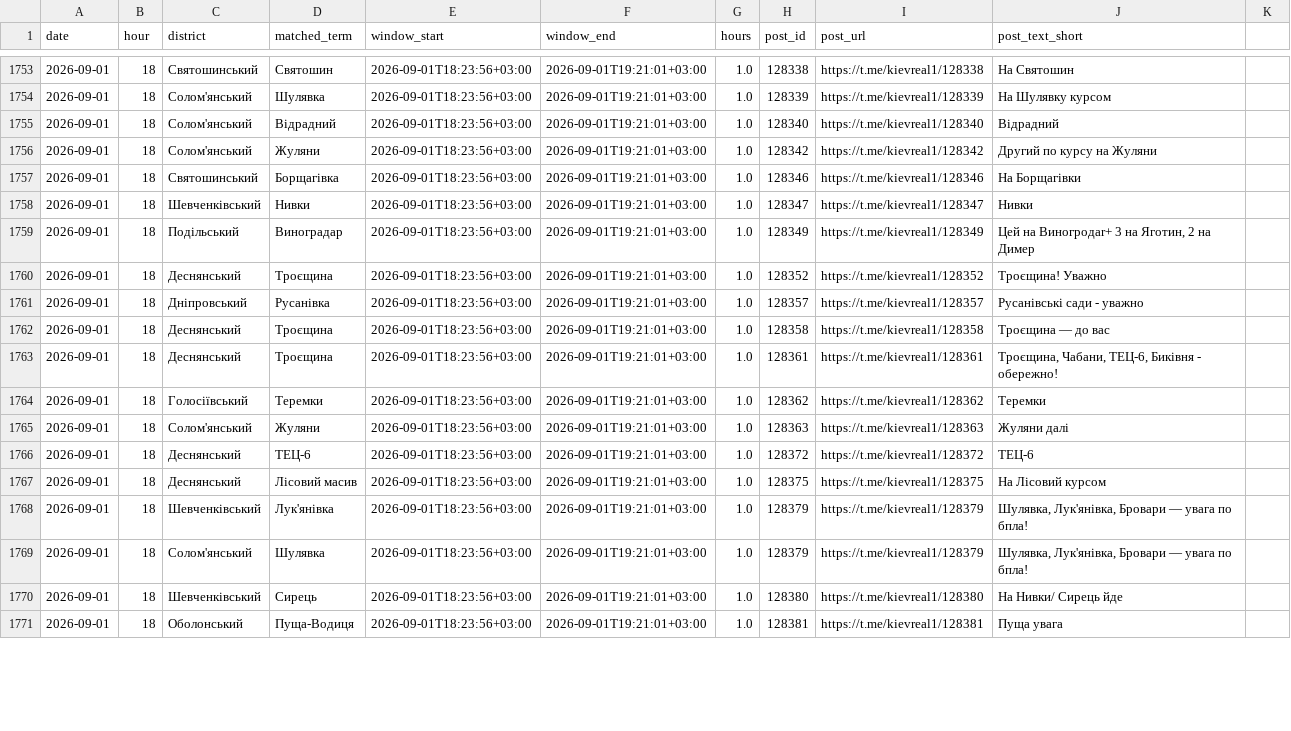
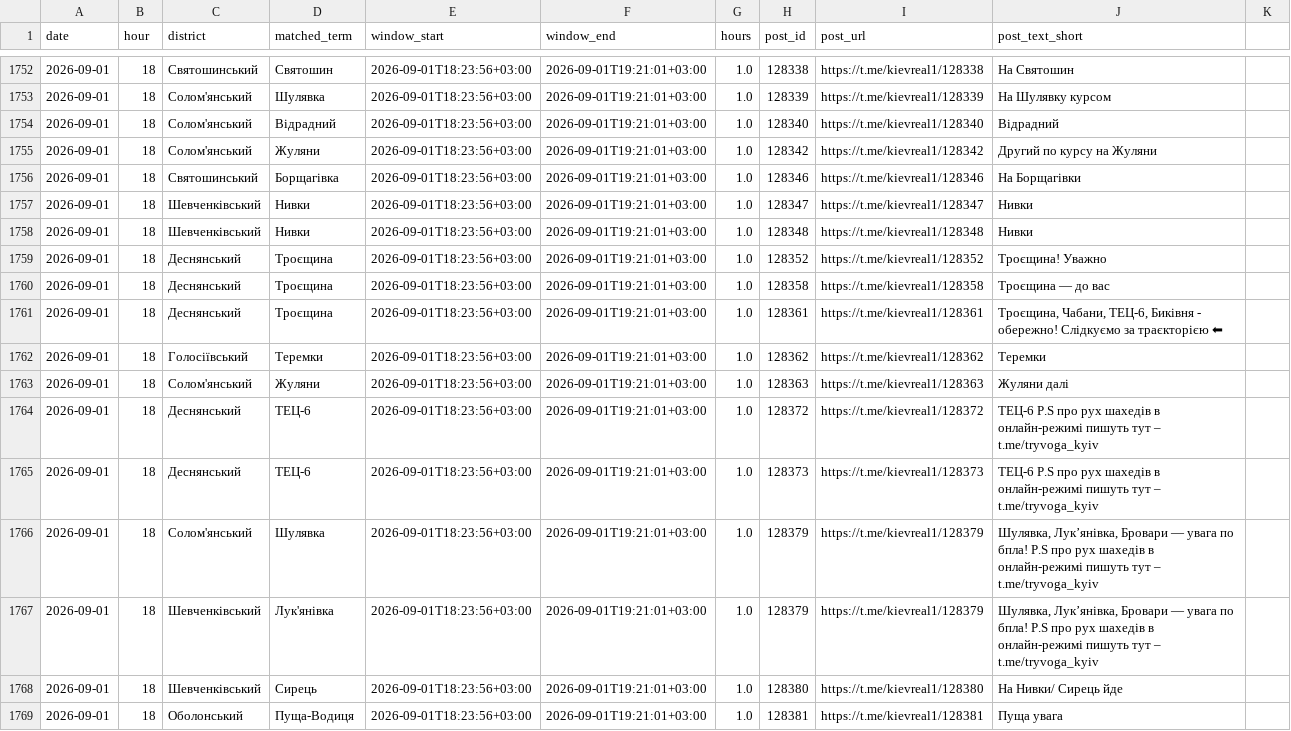
Before and after one commit to mikerudine/kyiv-air-raid-alerts, a CSV file: data/districts.csv, drawn as a sheet; only a part is shown, gaps mark what is left out; removed rows and columns are numbered as before the commit, all else as after; the diff covers the shown part only; the diff names each change by its address in the sheet, - before the commit and + after, or states it on an @@ line.

```diff
--- a/data/districts.csv
+++ b/data/districts.csv
-C1758 (district): Подільський
+C1758 (district): Шевченківський
-D1758 (matched_term): Виноградар
+D1758 (matched_term): Нивки
-H1758 (post_id): 128349
+H1758 (post_id): 128348
-I1758 (post_url): https://t.me/kievreal1/128349
+I1758 (post_url): https://t.me/kievreal1/128348
-J1758 (post_text_short): Цей на Виногродar+ 3 на Яготин, 2 на Димер
+J1758 (post_text_short): Нивки
-row 1761: 2026-09-01 | 18 | Дніпровський | Русанівка | 2026-09-01T18:23:56+03:00 | 2026-09-01T19:21:01+03:00 | 1.0 | 128357 | https://t.me/kievreal1/128357 | Русанівські сади - уважно
-J1761 (post_text_short): …- обережно!
+J1761 (post_text_short): …- обережно! Слідкуємо за траєкторією ⬅
-J1764 (post_text_short): ТЕЦ-6
+J1764 (post_text_short): ТЕЦ-6 P.S про рух шахедів в онлайн-режимі пишуть тут – t.me/tryvoga_kyiv
-D1765 (matched_term): Лісовий масив
+D1765 (matched_term): ТЕЦ-6
-H1765 (post_id): 128375
+H1765 (post_id): 128373
-I1765 (post_url): https://t.me/kievreal1/128375
+I1765 (post_url): https://t.me/kievreal1/128373
-J1765 (post_text_short): На Лісовий курсом
+J1765 (post_text_short): ТЕЦ-6 P.S про рух шахедів в онлайн-режимі пишуть тут – t.me/tryvoga_kyiv
-C1766 (district): Шевченківський
+C1766 (district): Солом'янський
-D1766 (matched_term): Лук'янівка
+D1766 (matched_term): Шулявка
-J1766:J1767 (post_text_short): Шулявка, Лук'янівка, Бровари — увага по бпла!
+J1766:J1767 (post_text_short): Шулявка, Лук’янівка, Бровари — увага по бпла! P.S про рух шахедів в онлайн-режимі пишуть тут – t.me/tryvoga_kyiv
-C1767 (district): Солом'янський
+C1767 (district): Шевченківський
-D1767 (matched_term): Шулявка
+D1767 (matched_term): Лук'янівка
```
Also changed, not shown: 3 added rows, 2 removed rows, 1 moved row and 16 edited cells elsewhere in this file.
